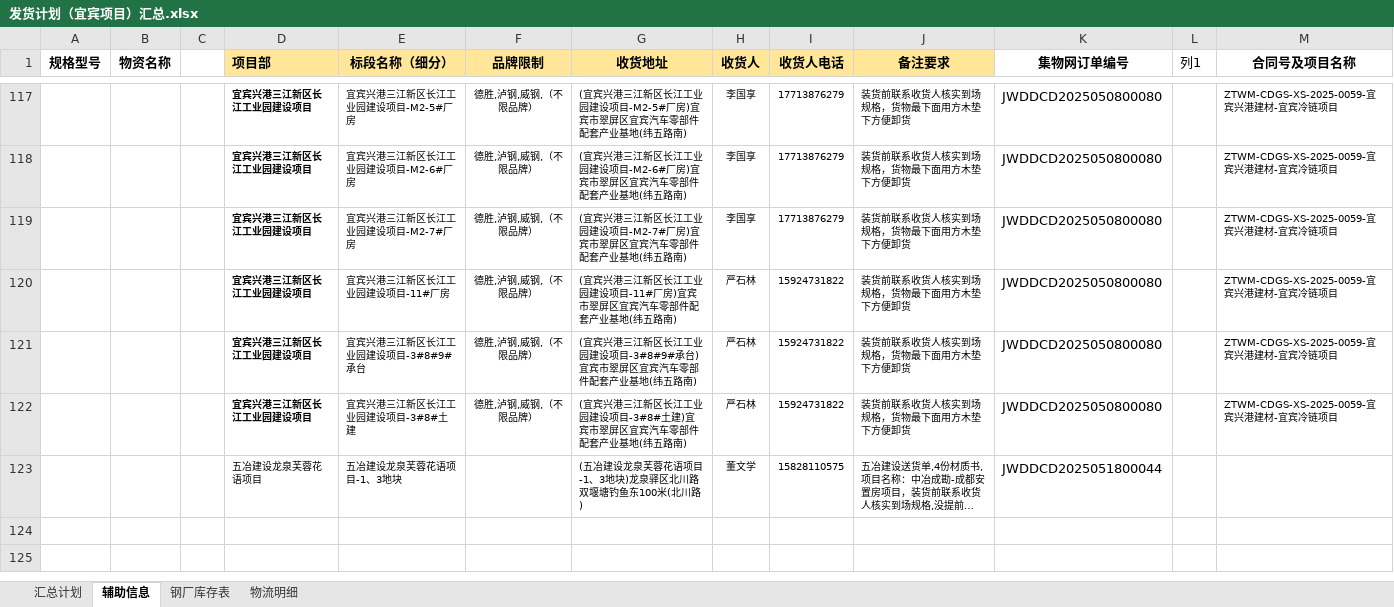
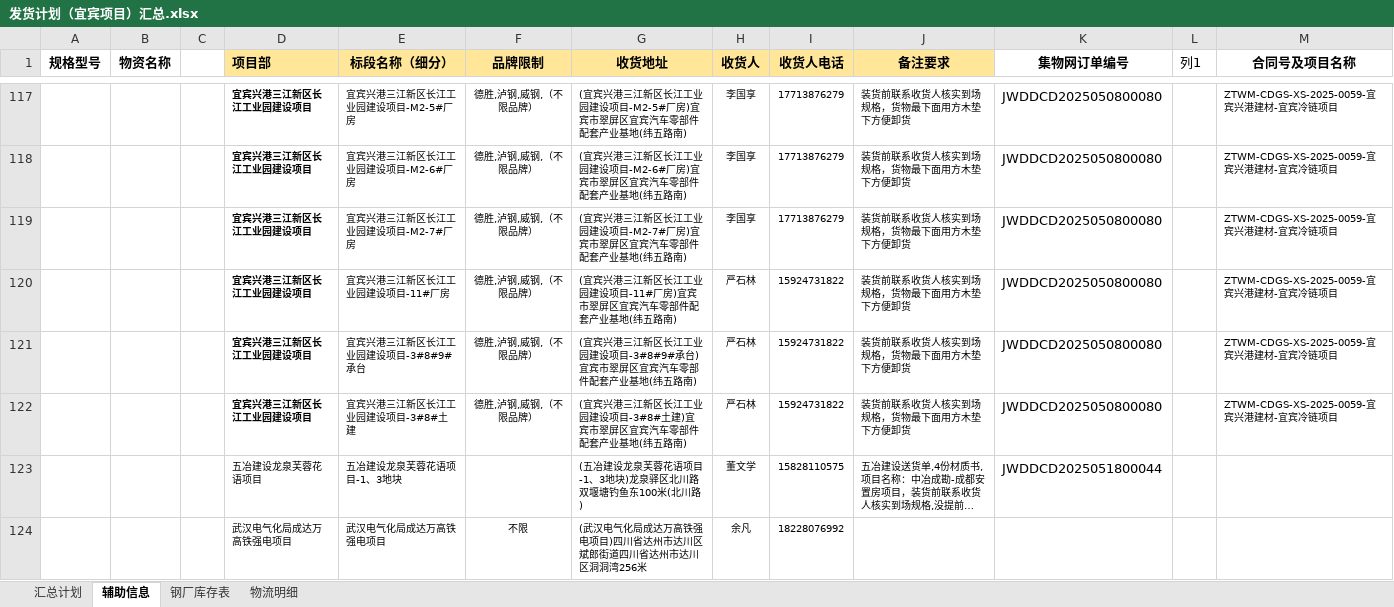
Before and after one commit to monizhou/TVBOX, an Excel workbook: 发货计划（宜宾项目）汇总.xlsx, sheet 辅助信息, drawn as a sheet; only a part is shown, gaps mark what is left out; long unchanged cells end in …; values as stored, in another font and other column widths than the file's, no borders; conditional formats and table styles not drawn; the diff names each change by its address in the sheet, - before the commit and + after, or states it on an @@ line.

```diff
--- a/发货计划（宜宾项目）汇总.xlsx (sheet 辅助信息)
+++ b/发货计划（宜宾项目）汇总.xlsx (sheet 辅助信息)
+row 124:  |  |  | 武汉电气化局成达万高铁强电项目 | 武汉电气化局成达万高铁强电项目 | 不限 | (武汉电气化局成达万高铁强电项目)四川省达州市达川区斌郎街道四川省达州市达川区洞洞湾256米 | 余凡 | 18228076992
```
Also changed, not shown: 1 other file.
